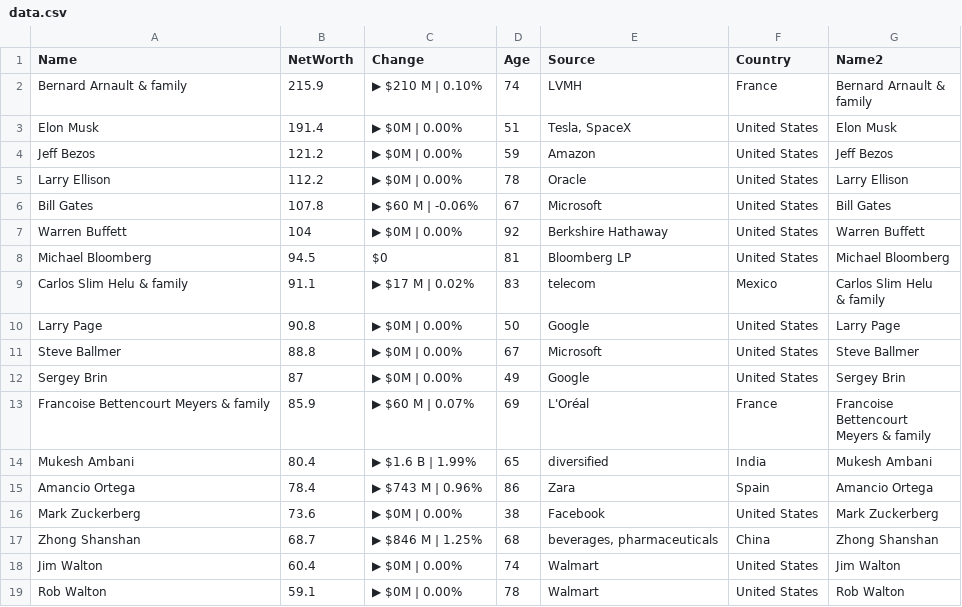
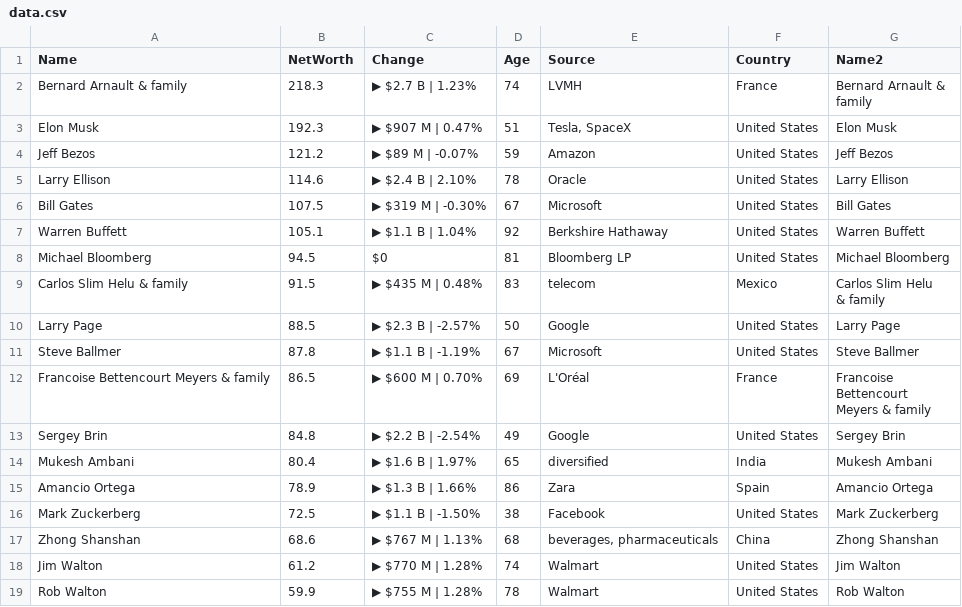
Before and after one commit to ckr4/bnaires, a CSV file: bnaires/data.csv, drawn as a sheet; only a part is shown; the diff covers the shown part only.

Commit message:
update bnaires

```diff
--- a/bnaires/data.csv
+++ b/bnaires/data.csv
@@ -1,23 +1,23 @@
 "Name","NetWorth","Change","Age","Source","Country","Name2"
-"Bernard Arnault & family",215.9,"▶ $210 M | 0.10%",74,"LVMH","France","Bernard Arnault &
-family"
-"Elon Musk",191.4,"▶ $0M | 0.00%",51,"Tesla, SpaceX","United States","Elon Musk"
-"Jeff Bezos",121.2,"▶ $0M | 0.00%",59,"Amazon","United States","Jeff Bezos"
-"Larry Ellison",112.2,"▶ $0M | 0.00%",78,"Oracle","United States","Larry Ellison"
-"Bill Gates",107.8,"▶ $60 M | -0.06%",67,"Microsoft","United States","Bill Gates"
-"Warren Buffett",104,"▶ $0M | 0.00%",92,"Berkshire Hathaway","United States","Warren Buffett"
+"Bernard Arnault & family",218.3,"▶ $2.7 B | 1.23%",74,"LVMH","France","Bernard Arnault &
+family"
+"Elon Musk",192.3,"▶ $907 M | 0.47%",51,"Tesla, SpaceX","United States","Elon Musk"
+"Jeff Bezos",121.2,"▶ $89 M | -0.07%",59,"Amazon","United States","Jeff Bezos"
+"Larry Ellison",114.6,"▶ $2.4 B | 2.10%",78,"Oracle","United States","Larry Ellison"
+"Bill Gates",107.5,"▶ $319 M | -0.30%",67,"Microsoft","United States","Bill Gates"
+"Warren Buffett",105.1,"▶ $1.1 B | 1.04%",92,"Berkshire Hathaway","United States","Warren Buffett"
 "Michael Bloomberg",94.5,"$0",81,"Bloomberg LP","United States","Michael Bloomberg"
-"Carlos Slim Helu & family",91.1,"▶ $17 M | 0.02%",83,"telecom","Mexico","Carlos Slim Helu
-& family"
-"Larry Page",90.8,"▶ $0M | 0.00%",50,"Google","United States","Larry Page"
-"Steve Ballmer",88.8,"▶ $0M | 0.00%",67,"Microsoft","United States","Steve Ballmer"
-"Sergey Brin",87,"▶ $0M | 0.00%",49,"Google","United States","Sergey Brin"
-"Francoise Bettencourt Meyers & family",85.9,"▶ $60 M | 0.07%",69,"L'Oréal","France","Francoise
-Bettencourt
-Meyers & family"
-"Mukesh Ambani",80.4,"▶ $1.6 B | 1.99%",65,"diversified","India","Mukesh Ambani"
-"Amancio Ortega",78.4,"▶ $743 M | 0.96%",86,"Zara","Spain","Amancio Ortega"
-"Mark Zuckerberg",73.6,"▶ $0M | 0.00%",38,"Facebook","United States","Mark Zuckerberg"
-"Zhong Shanshan",68.7,"▶ $846 M | 1.25%",68,"beverages, pharmaceuticals","China","Zhong Shanshan"
-"Jim Walton",60.4,"▶ $0M | 0.00%",74,"Walmart","United States","Jim Walton"
-"Rob Walton",59.1,"▶ $0M | 0.00%",78,"Walmart","United States","Rob Walton"
+"Carlos Slim Helu & family",91.5,"▶ $435 M | 0.48%",83,"telecom","Mexico","Carlos Slim Helu
+& family"
+"Larry Page",88.5,"▶ $2.3 B | -2.57%",50,"Google","United States","Larry Page"
+"Steve Ballmer",87.8,"▶ $1.1 B | -1.19%",67,"Microsoft","United States","Steve Ballmer"
+"Francoise Bettencourt Meyers & family",86.5,"▶ $600 M | 0.70%",69,"L'Oréal","France","Francoise
+Bettencourt
+Meyers & family"
+"Sergey Brin",84.8,"▶ $2.2 B | -2.54%",49,"Google","United States","Sergey Brin"
+"Mukesh Ambani",80.4,"▶ $1.6 B | 1.97%",65,"diversified","India","Mukesh Ambani"
+"Amancio Ortega",78.9,"▶ $1.3 B | 1.66%",86,"Zara","Spain","Amancio Ortega"
+"Mark Zuckerberg",72.5,"▶ $1.1 B | -1.50%",38,"Facebook","United States","Mark Zuckerberg"
+"Zhong Shanshan",68.6,"▶ $767 M | 1.13%",68,"beverages, pharmaceuticals","China","Zhong Shanshan"
+"Jim Walton",61.2,"▶ $770 M | 1.28%",74,"Walmart","United States","Jim Walton"
+"Rob Walton",59.9,"▶ $755 M | 1.28%",78,"Walmart","United States","Rob Walton"
```
Also changed, not shown: 1 moved row and 10 edited cells elsewhere in this file, 1 other file.
